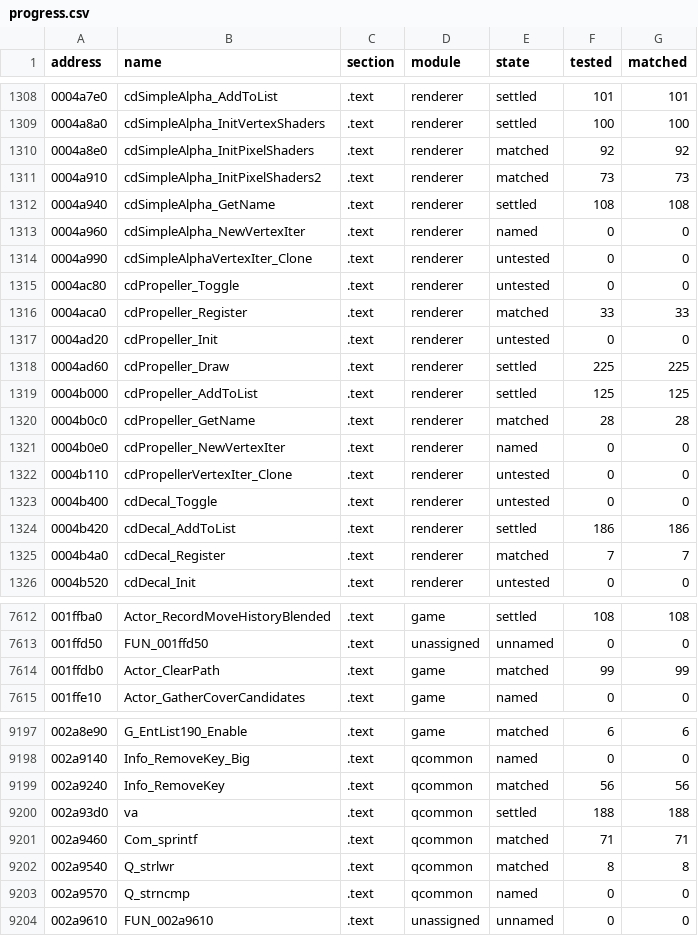
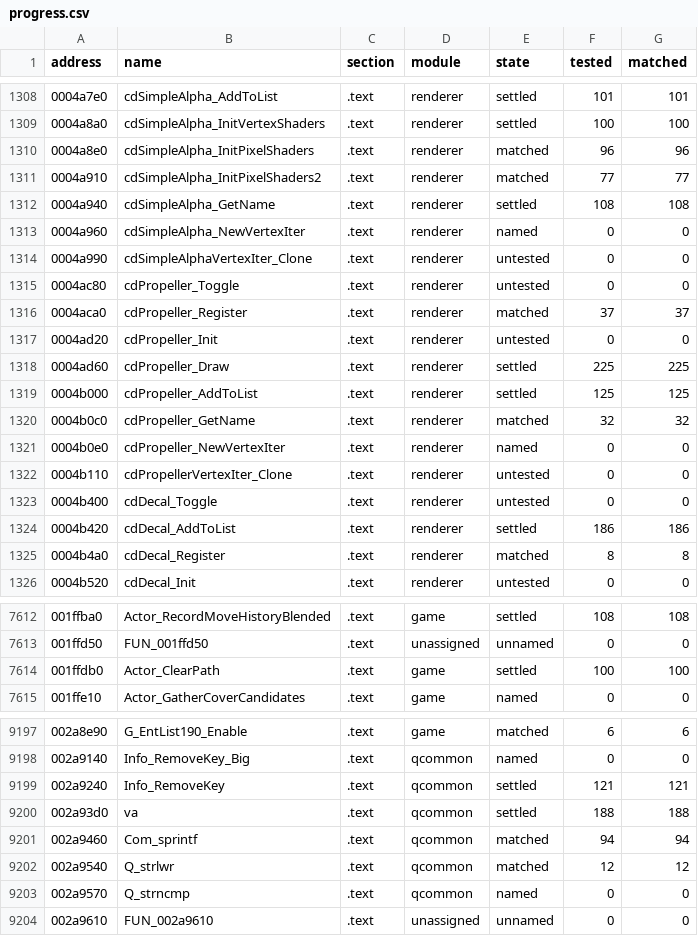
Before and after one commit to SmokeDoggy044/CoD2-BRO-Decomp, a CSV file: tools/data/progress.csv, drawn as a sheet; only a part is shown, gaps mark what is left out; the diff covers the shown part only.

```diff
--- a/tools/data/progress.csv
+++ b/tools/data/progress.csv
@@ -1309,4 +1309,4 @@ address,name,section,module,state,tested,matched
 0004a8a0,cdSimpleAlpha_InitVertexShaders,.text,renderer,settled,100,100
-0004a8e0,cdSimpleAlpha_InitPixelShaders,.text,renderer,matched,92,92
-0004a910,cdSimpleAlpha_InitPixelShaders2,.text,renderer,matched,73,73
+0004a8e0,cdSimpleAlpha_InitPixelShaders,.text,renderer,matched,96,96
+0004a910,cdSimpleAlpha_InitPixelShaders2,.text,renderer,matched,77,77
 0004a940,cdSimpleAlpha_GetName,.text,renderer,settled,108,108
@@ -1315,3 +1315,3 @@ address,name,section,module,state,tested,matched
 0004ac80,cdPropeller_Toggle,.text,renderer,untested,0,0
-0004aca0,cdPropeller_Register,.text,renderer,matched,33,33
+0004aca0,cdPropeller_Register,.text,renderer,matched,37,37
 0004ad20,cdPropeller_Init,.text,renderer,untested,0,0
@@ -1319,3 +1319,3 @@ address,name,section,module,state,tested,matched
 0004b000,cdPropeller_AddToList,.text,renderer,settled,125,125
-0004b0c0,cdPropeller_GetName,.text,renderer,matched,28,28
+0004b0c0,cdPropeller_GetName,.text,renderer,matched,32,32
 0004b0e0,cdPropeller_NewVertexIter,.text,renderer,named,0,0
@@ -1324,3 +1324,3 @@ address,name,section,module,state,tested,matched
 0004b420,cdDecal_AddToList,.text,renderer,settled,186,186
-0004b4a0,cdDecal_Register,.text,renderer,matched,7,7
+0004b4a0,cdDecal_Register,.text,renderer,matched,8,8
 0004b520,cdDecal_Init,.text,renderer,untested,0,0
@@ -7613,3 +7613,3 @@ address,name,section,module,state,tested,matched
 001ffd50,FUN_001ffd50,.text,unassigned,unnamed,0,0
-001ffdb0,Actor_ClearPath,.text,game,matched,99,99
+001ffdb0,Actor_ClearPath,.text,game,settled,100,100
 001ffe10,Actor_GatherCoverCandidates,.text,game,named,0,0
@@ -9198,6 +9198,6 @@ address,name,section,module,state,tested,matched
 002a9140,Info_RemoveKey_Big,.text,qcommon,named,0,0
-002a9240,Info_RemoveKey,.text,qcommon,matched,56,56
+002a9240,Info_RemoveKey,.text,qcommon,settled,121,121
 002a93d0,va,.text,qcommon,settled,188,188
-002a9460,Com_sprintf,.text,qcommon,matched,71,71
-002a9540,Q_strlwr,.text,qcommon,matched,8,8
+002a9460,Com_sprintf,.text,qcommon,matched,94,94
+002a9540,Q_strlwr,.text,qcommon,matched,12,12
 002a9570,Q_strncmp,.text,qcommon,named,0,0
```
Also changed, not shown: 118 edited cells elsewhere in this file, tools/data/functions.csv, 4 other files.
